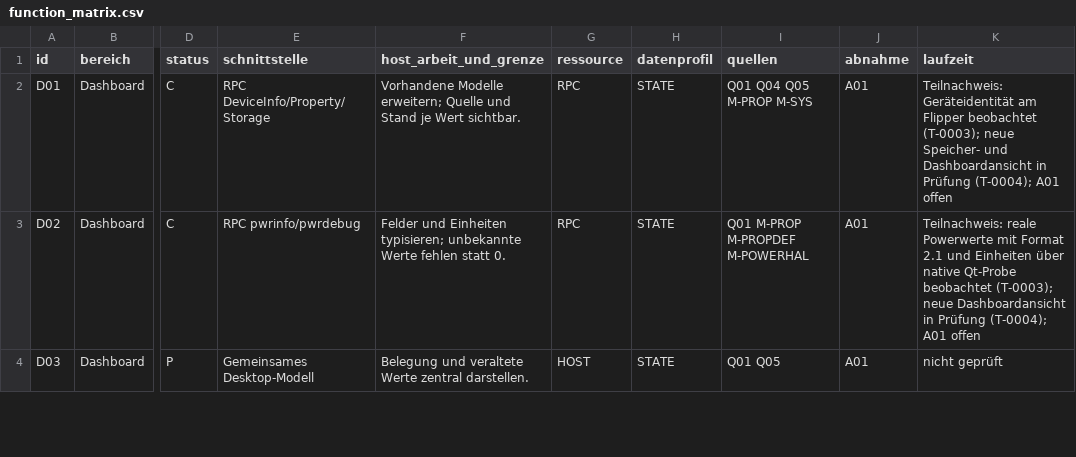
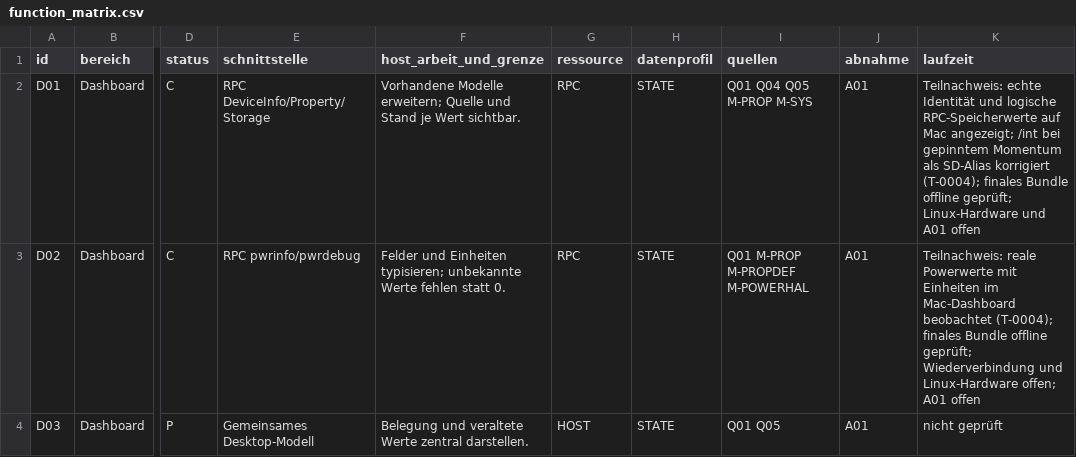
Before and after one commit to JoKeks2023/uFlipper, a CSV file: docs/tasks/T-0002_technical-plan/function_matrix.csv, drawn as a sheet; only a part is shown, gaps mark what is left out; the diff covers the shown part only; the diff names each change by its address in the sheet, - before the commit and + after, or states it on an @@ line.

Commit message:
Document native qFlipper UI package checks and remaining device acceptance

```diff
--- a/docs/tasks/T-0002_technical-plan/function_matrix.csv
+++ b/docs/tasks/T-0002_technical-plan/function_matrix.csv
-K2 (laufzeit): Teilnachweis: Geräteidentität am Flipper beobachtet (T-0003); neue Speicher- und Dashboardansicht in Prüfung (T-0004); A01 offen
+K2 (laufzeit): Teilnachweis: echte Identität und logische RPC-Speicherwerte auf Mac angezeigt; /int bei gepinntem Momentum als SD-Alias korrigiert (T-0004); finales Bundle offline geprüft; Linux-Hardware und A01 offen
-K3 (laufzeit): …Powerwerte mit Format 2.1 und Einheiten über native Qt-Probe beobachtet (T-0003); neue Dashboardansicht in Prüfung (T-0004); A01 offen
+K3 (laufzeit): …Powerwerte mit Einheiten im Mac-Dashboard beobachtet (T-0004); finales Bundle offline geprüft; Wiederverbindung und Linux-Hardware offen; A01 offen
```
Also changed, not shown: 2 edited cells elsewhere in this file, 11 other files.
